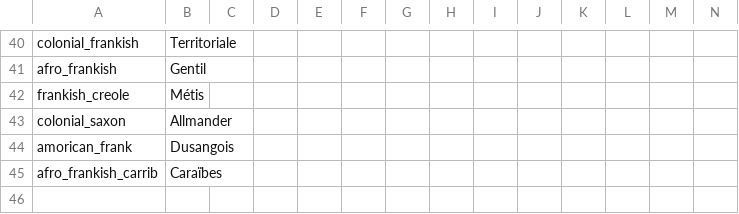
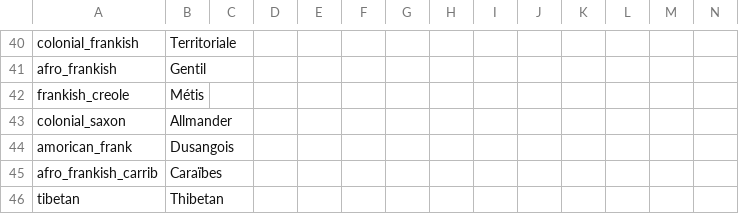
Before and after one commit to The-Question-Asker/MAW2, a CSV file: MAW2/localisation/.MAW2_Misc.csv, drawn as a sheet; only a part is shown, gaps mark what is left out.

```diff
--- a/MAW2/localisation/.MAW2_Misc.csv
+++ b/MAW2/localisation/.MAW2_Misc.csv
@@ -45 +45,2 @@ amorican_frank;Dusangois;;;;;;;;;;;;;
 afro_frankish_carrib;Caraïbes;;;;;;;;;;;;;
+tibetan;Thibetan;;;;;;;;;;;;;
```
Also changed, not shown: MAW2/localisation/.MAW2_Map.csv, 15 other files.
